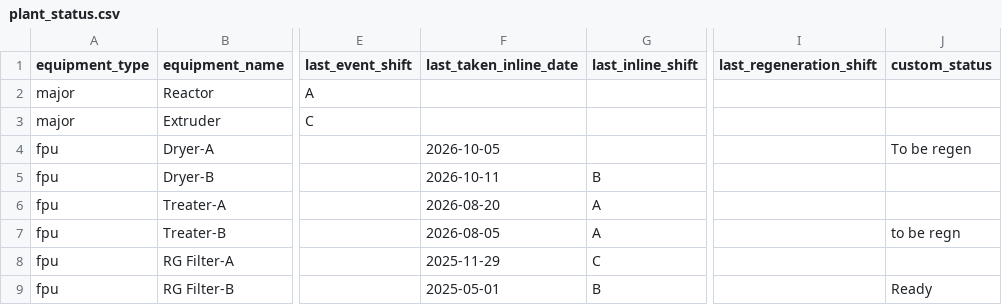
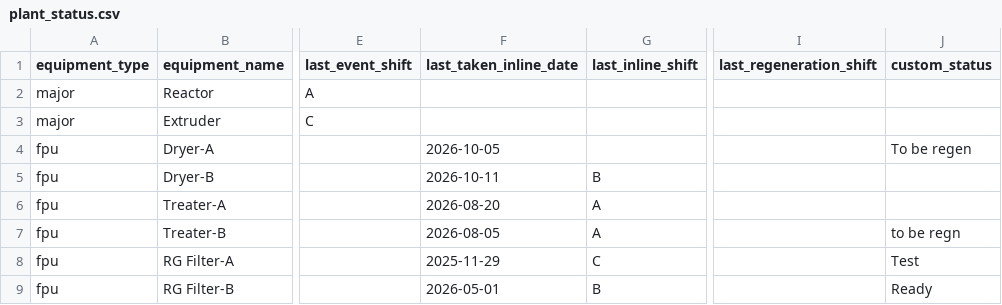
Before and after one commit to debajitd1292/v2.0, a CSV file: updates/plant_status.csv, drawn as a sheet; only a part is shown, gaps mark what is left out; the diff names each change by its address in the sheet, - before the commit and + after, or states it on an @@ line.

Commit message:
Update plant_status.csv

```diff
--- a/updates/plant_status.csv
+++ b/updates/plant_status.csv
-J8 (custom_status): (empty)
+J8 (custom_status): Test
-F9 (last_taken_inline_date): 2025-05-01
+F9 (last_taken_inline_date): 2026-05-01
```
